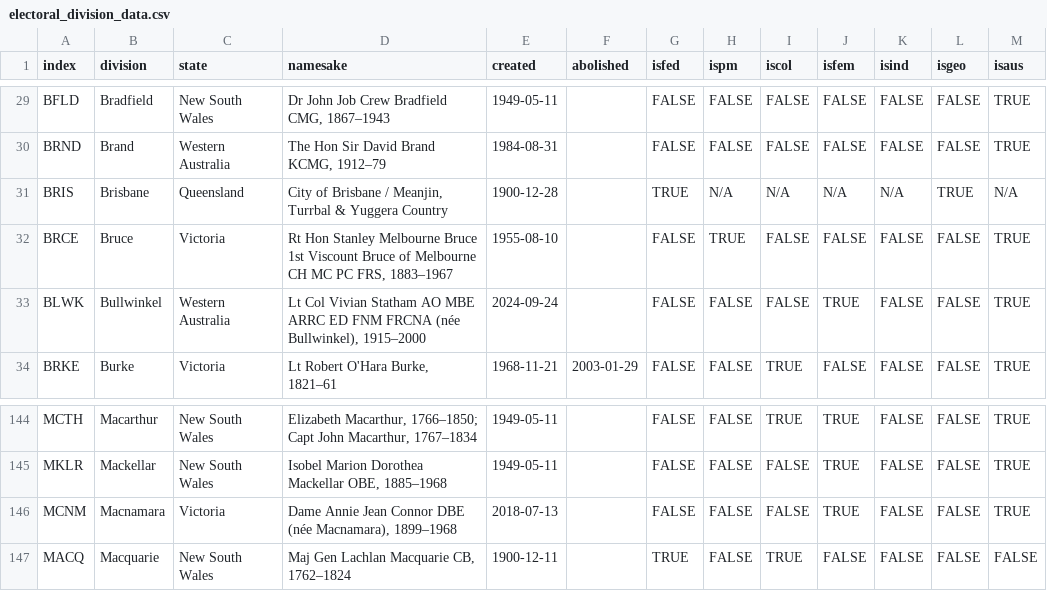
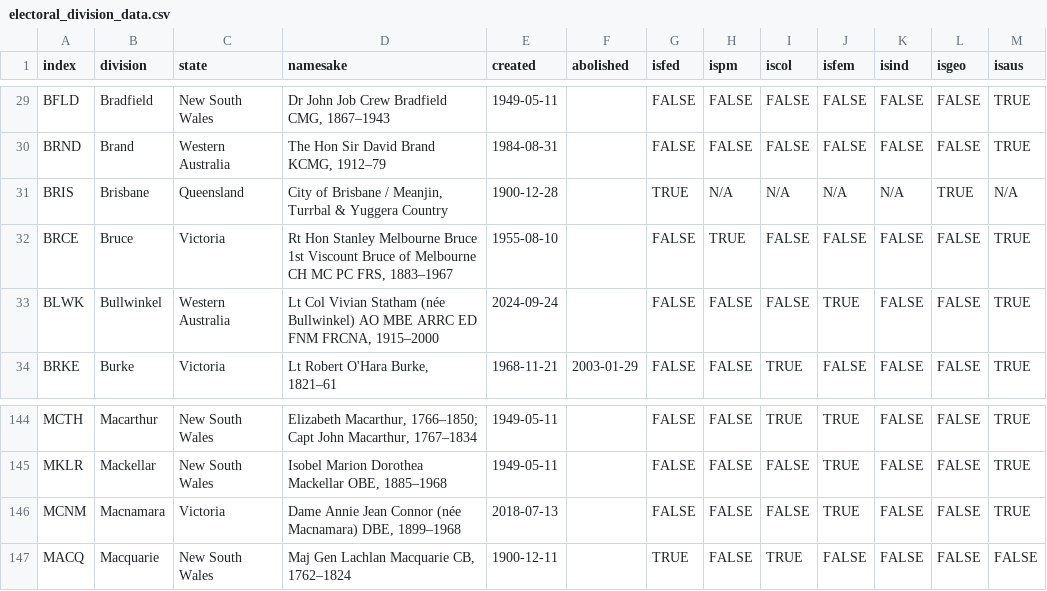
Before and after one commit to mcswee/divs-au, a CSV file: assets/data/electoral_division_data.csv, drawn as a sheet; only a part is shown, gaps mark what is left out.

Commit message:
Update electoral_division_data.csv

```diff
--- a/assets/data/electoral_division_data.csv
+++ b/assets/data/electoral_division_data.csv
@@ -32,3 +32,3 @@ BRIS,Brisbane,Queensland,"City of Brisbane / Meanjin, Turrbal & Yuggera Country"
 BRCE,Bruce,Victoria,"Rt Hon Stanley Melbourne Bruce 1st Viscount Bruce of Melbourne CH MC PC FRS, 1883–1967",1955-08-10,,FALSE,TRUE,FALSE,FALSE,FALSE,FALSE,TRUE
-BLWK,Bullwinkel,Western Australia,"Lt Col Vivian Statham AO MBE ARRC ED FNM FRCNA (née Bullwinkel), 1915–2000",2024-09-24,,FALSE,FALSE,FALSE,TRUE,FALSE,FALSE,TRUE
+BLWK,Bullwinkel,Western Australia,"Lt Col Vivian Statham (née Bullwinkel) AO MBE ARRC ED FNM FRCNA, 1915–2000",2024-09-24,,FALSE,FALSE,FALSE,TRUE,FALSE,FALSE,TRUE
 BRKE,Burke,Victoria,"Lt Robert O'Hara Burke, 1821–61",1968-11-21,2003-01-29,FALSE,FALSE,TRUE,FALSE,FALSE,FALSE,TRUE
@@ -145,3 +145,3 @@ MCTH,Macarthur,New South Wales,"Elizabeth Macarthur, 1766–1850; Capt John Maca
 MKLR,Mackellar,New South Wales,"Isobel Marion Dorothea Mackellar OBE, 1885–1968",1949-05-11,,FALSE,FALSE,FALSE,TRUE,FALSE,FALSE,TRUE
-MCNM,Macnamara,Victoria,"Dame Annie Jean Connor DBE (née Macnamara), 1899–1968",2018-07-13,,FALSE,FALSE,FALSE,TRUE,FALSE,FALSE,TRUE
+MCNM,Macnamara,Victoria,"Dame Annie Jean Connor (née Macnamara) DBE, 1899–1968",2018-07-13,,FALSE,FALSE,FALSE,TRUE,FALSE,FALSE,TRUE
 MACQ,Macquarie,New South Wales,"Maj Gen Lachlan Macquarie CB, 1762–1824",1900-12-11,,TRUE,FALSE,TRUE,FALSE,FALSE,FALSE,FALSE
```
